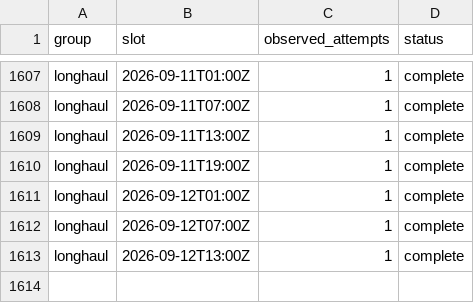
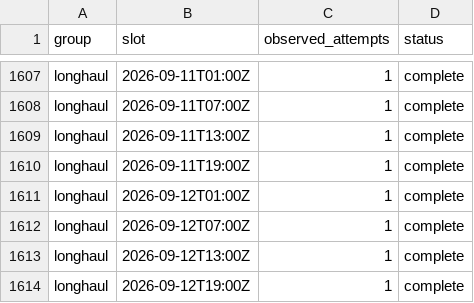
Before and after one commit to jacob7choi-xyz/fli-tracker, a CSV file: coverage.csv, drawn as a sheet; only a part is shown, gaps mark what is left out; the diff names each change by its address in the sheet, - before the commit and + after, or states it on an @@ line.

```diff
--- a/coverage.csv
+++ b/coverage.csv
+row 1614: longhaul | 2026-09-12T19:00Z | 1 | complete
```
Also changed, not shown: 1 other file.
